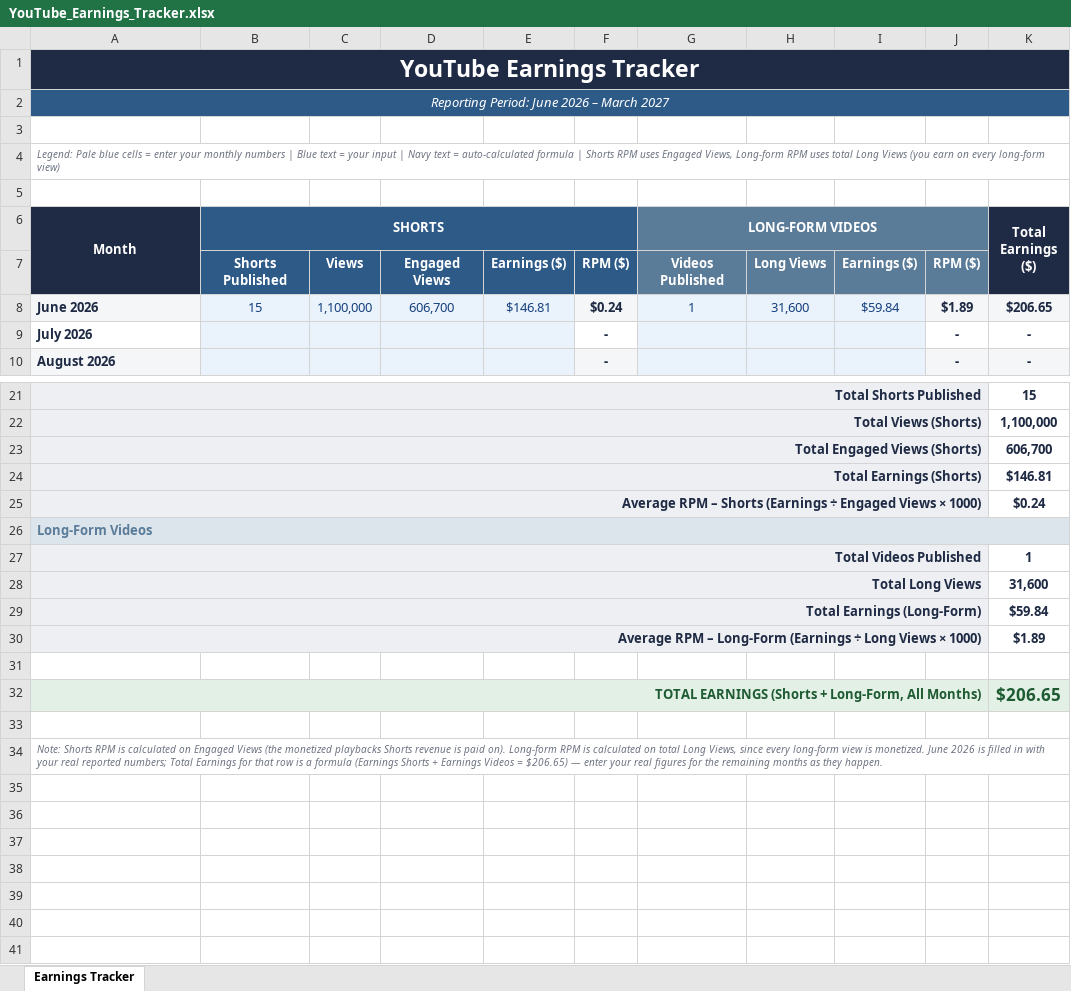
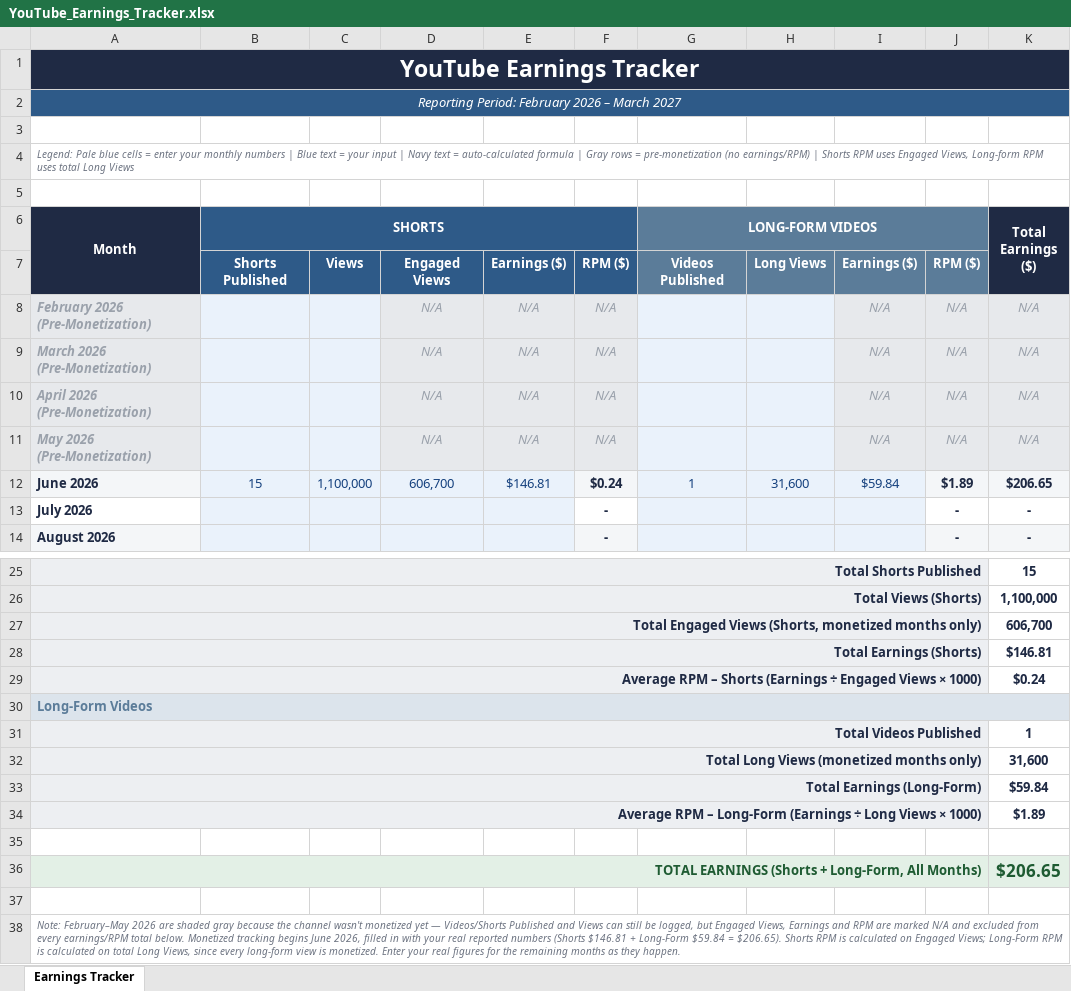
Before and after one commit to u5562453155-arch/Youtube, an Excel workbook: YouTube_Earnings_Tracker.xlsx, sheet Earnings Tracker, drawn as a sheet; only a part is shown, gaps mark what is left out; values as stored, in another font and other column widths than the file's, no borders; addresses are those after the commit; the diff names each change by its address in the sheet, - before the commit and + after, or states it on an @@ line.

```diff
--- a/YouTube_Earnings_Tracker.xlsx (sheet Earnings Tracker)
+++ b/YouTube_Earnings_Tracker.xlsx (sheet Earnings Tracker)
-A2 (Month): Reporting Period: June 2026 – March 2027
+A2 (Month): Reporting Period: February 2026 – March 2027
-A4 (Month): …formula | Shorts RPM uses Engaged Views, Long-form RPM uses total Long Views (you earn on every long-form view)
+A4 (Month): …formula | Gray rows = pre-monetization (no earnings/RPM) | Shorts RPM uses Engaged Views, Long-form RPM uses total Long Views
+row 8: February 2026 (Pre-Monetization) |  |  | N/A | N/A | N/A |  |  | N/A | N/A | N/A
+row 9: March 2026 (Pre-Monetization) |  |  | N/A | N/A | N/A |  |  | N/A | N/A | N/A
+row 10: April 2026 (Pre-Monetization) |  |  | N/A | N/A | N/A |  |  | N/A | N/A | N/A
+row 11: May 2026 (Pre-Monetization) |  |  | N/A | N/A | N/A |  |  | N/A | N/A | N/A
-A27 (Month): Total Engaged Views (Shorts)
+A27 (Month): Total Engaged Views (Shorts, monetized months only)
-A32 (Month): Total Long Views
+A32 (Month): Total Long Views (monetized months only)
-A38 (Month): Note: Shorts RPM is calculated on Engaged Views (the monetized playbacks Shorts revenue is paid on). Long-form RPM is calculated on total Long Views, since every long-form view is monetized. June 2026 is filled in with your real reported numbers; Total Earnings for that row is a formula (Earnings Shorts + Earnings Videos = $206.65) — enter your real…
+A38 (Month): Note: February–May 2026 are shaded gray because the channel wasn't monetized yet — Videos/Shorts Published and Views can still be logged, but Engaged Views, Earnings and RPM are marked N/A and excluded from every earnings/RPM total below. Monetized tracking begins June 2026, filled in with your real reported numbers (Shorts $146.81 + Long-Form $59.84 = $206.65). Shorts RPM is calculated on Engaged Views; Long-Form RPM is calculated on total Long Views, since every long-form view is monetized. Enter your real…
```
Also changed, not shown: formulas that keep their value.
